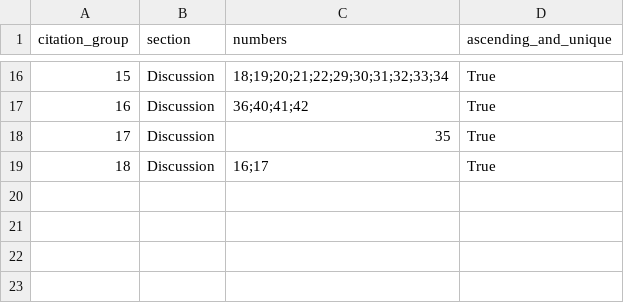
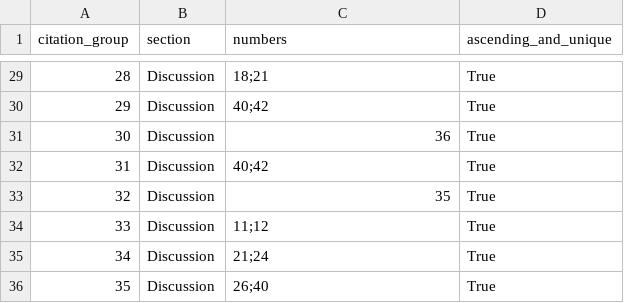
Before and after one commit to wzp24k/IBD-AlphaGenome2-Macrophage-Prioritization, a CSV file: results/tables/reference_citation_audit.csv, drawn as a sheet; only a part is shown, gaps mark what is left out; addresses are those after the commit; the diff covers the shown part only; the diff names each change by its address in the sheet, - before the commit and + after, or states it on an @@ line.

Commit message:
Distribute references across Discussion and prior sections

```diff
--- a/results/tables/reference_citation_audit.csv
+++ b/results/tables/reference_citation_audit.csv
@@ column A (citation_group) renumbered between rows 5 and 34 @@
-C29 (numbers): 18;19;20;21;22;29;30;31;32;33;34
+C29 (numbers): 18;21
-C30 (numbers): 36;40;41;42
+C30 (numbers): 40;42
+row 31: 30 | Discussion | 36 | True
+row 32: 31 | Discussion | 40;42 | True
-C34 (numbers): 16;17
+C34 (numbers): 11;12
+row 35: 34 | Discussion | 21;24 | True
+row 36: 35 | Discussion | 26;40 | True
```
Also changed, not shown: 15 added rows, 2 removed rows and 7 edited cells elsewhere in this file, 9 other files.
